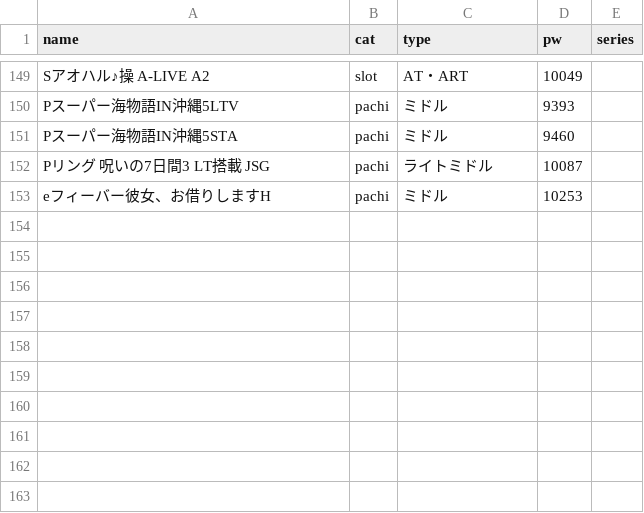
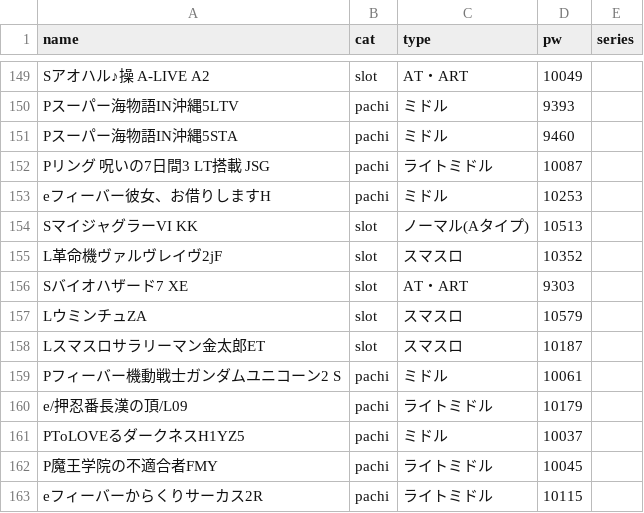
Before and after one commit to u1825pctstk69/Uemine-Guide, a CSV file: data/master.csv, drawn as a sheet; only a part is shown, gaps mark what is left out; the diff names each change by its address in the sheet, - before the commit and + after, or states it on an @@ line.

```diff
--- a/data/master.csv
+++ b/data/master.csv
+row 154: SマイジャグラーVI KK | slot | ノーマル(Aタイプ) | 10513
+row 155: L革命機ヴァルヴレイヴ2jF | slot | スマスロ | 10352
+row 156: Sバイオハザード7 XE | slot | AT・ART | 9303
+row 157: LウミンチュZA | slot | スマスロ | 10579
+row 158: Lスマスロサラリーマン金太郎ET | slot | スマスロ | 10187
+row 159: Pフィーバー機動戦士ガンダムユニコーン2 S | pachi | ミドル | 10061
+row 160: e/押忍番長漢の頂/L09 | pachi | ライトミドル | 10179
+row 161: PToLOVEるダークネスH1YZ5 | pachi | ミドル | 10037
+row 162: P魔王学院の不適合者FMY | pachi | ライトミドル | 10045
+row 163: eフィーバーからくりサーカス2R | pachi | ライトミドル | 10115
```
Also changed, not shown: 4 other files.
